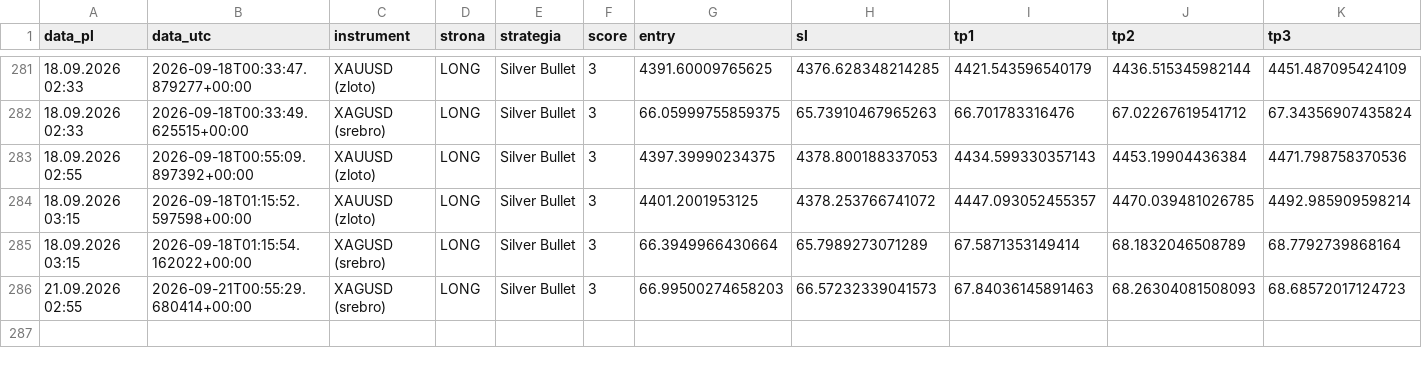
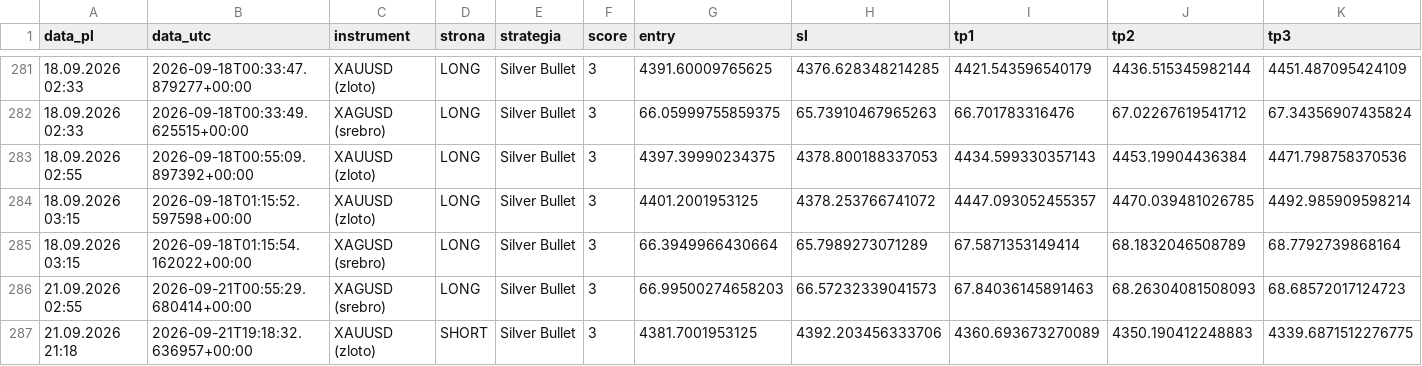
Before and after one commit to Aslaf2/sygna-y-bot, a CSV file: sygnaly_log.csv, drawn as a sheet; only a part is shown, gaps mark what is left out; rows hold the shown columns only; the diff names each change by its address in the sheet, - before the commit and + after, or states it on an @@ line.

```diff
--- a/sygnaly_log.csv
+++ b/sygnaly_log.csv
+row 287: 21.09.2026 21:18 | 2026-09-21T19:18:32.636957+00:00 | XAUUSD (zloto) | SHORT | Silver Bullet | 3 | 4381.7001953125 | 4392.203456333706 | 4360.693673270089 | 4350.190412248883 | 4339.6871512276775
```
Also changed, not shown: 3 other files.
